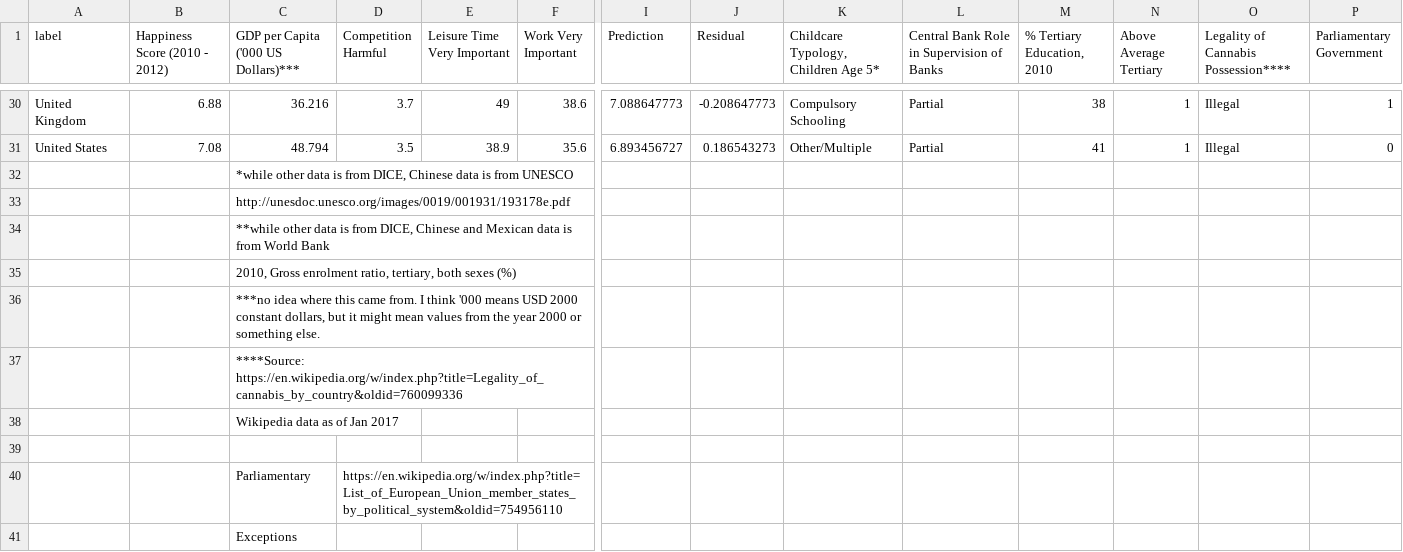
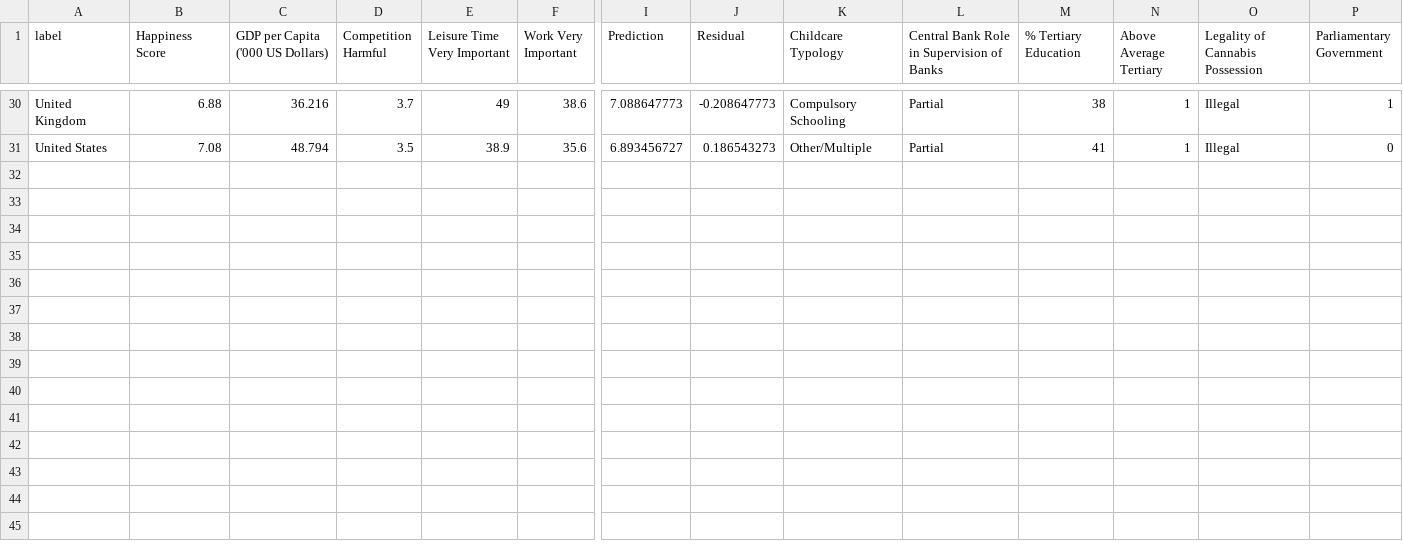
Before and after one commit to Vandivier/data-science-practice, a CSV file: datasplash/happiness-in-30-countries-augmented.csv, drawn as a sheet; only a part is shown, gaps mark what is left out; rows hold the shown columns only; the diff covers the shown part only; the diff names each change by its address in the sheet, - before the commit and + after, or states it on an @@ line.

Commit message:
rename superset of happiness data; trim notes from other file;

```diff
--- a/datasplash/happiness-in-30-countries-augmented.csv
+++ b/datasplash/happiness-in-30-countries-augmented.csv
-B1: Happiness Score (2010 - 2012)
+B1: Happiness Score
-C1: GDP per Capita ('000 US Dollars)***
+C1: GDP per Capita ('000 US Dollars)
-K1: Childcare Typology, Children Age 5*
+K1: Childcare Typology
-M1: % Tertiary Education, 2010
+M1: % Tertiary Education
-O1: Legality of Cannabis Possession****
+O1: Legality of Cannabis Possession
-row 32:  |  | *while other data is from DICE, Chinese data is from UNESCO
-row 33:  |  | http://unesdoc.unesco.org/images/0019/001931/193178e.pdf
-row 34:  |  | **while other data is from DICE, Chinese and Mexican data is from World Bank
-row 35:  |  | 2010, Gross enrolment ratio, tertiary, both sexes (%)
-row 36:  |  | ***no idea where this came from. I think '000 means USD 2000 constant dollars, but it might mean values from the year 2000 or something else.
-row 37:  |  | ****Source: https://en.wikipedia.org/w/index.php?title=Legality_of_cannabis_by_country&oldid=760099336
-row 38:  |  | Wikipedia data as of Jan 2017
-row 39: (empty)
-row 40:  |  | Parliamentary | https://en.wikipedia.org/w/index.php?title=List_of_European_Union_member_states_by_political_system&oldid=754956110
-row 41:  |  | Exceptions
```
Also changed, not shown: 9 removed rows elsewhere in this file, 2 other files.
